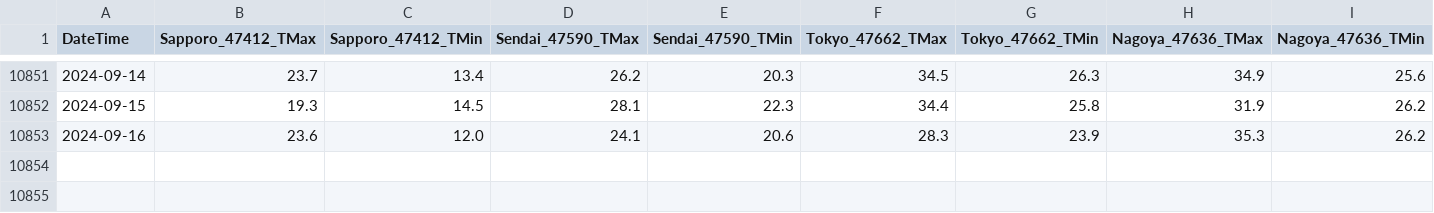
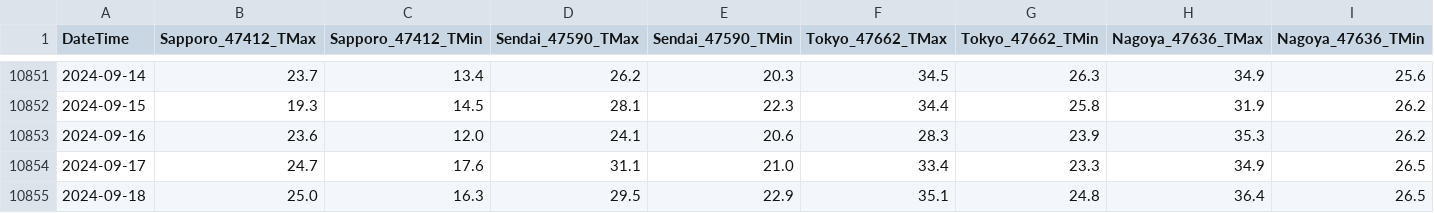
Before and after one commit to jpdenki/web, a CSV file: weatherData.csv, drawn as a sheet; only a part is shown, gaps mark what is left out; rows hold the shown columns only; the diff names each change by its address in the sheet, - before the commit and + after, or states it on an @@ line.

```diff
--- a/weatherData.csv
+++ b/weatherData.csv
+row 10854: 2024-09-17 | 24.7 | 17.6 | 31.1 | 21.0 | 33.4 | 23.3 | 34.9 | 26.5
+row 10855: 2024-09-18 | 25.0 | 16.3 | 29.5 | 22.9 | 35.1 | 24.8 | 36.4 | 26.5
```
Also changed, not shown: 10 other files.
